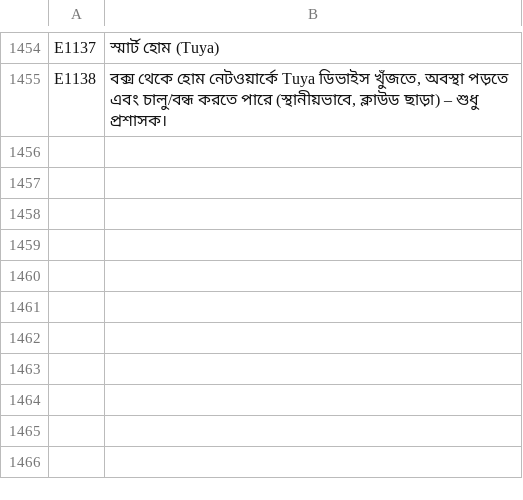
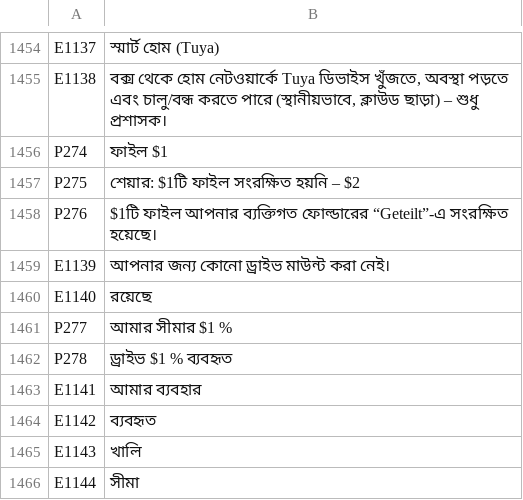
Before and after one commit to UniqueDroid/ShareOS, a TSV file: tools/i18n/bn.tsv, drawn as a sheet; only a part is shown, gaps mark what is left out; the diff names each change by its address in the sheet, - before the commit and + after, or states it on an @@ line.

```diff
--- a/tools/i18n/bn.tsv
+++ b/tools/i18n/bn.tsv
+row 1456: P274 | ফাইল $1
+row 1457: P275 | শেয়ার: $1টি ফাইল সংরক্ষিত হয়নি – $2
+row 1458: P276 | $1টি ফাইল আপনার ব্যক্তিগত ফোল্ডারের “Geteilt”-এ সংরক্ষিত হয়েছে।
+row 1459: E1139 | আপনার জন্য কোনো ড্রাইভ মাউন্ট করা নেই।
+row 1460: E1140 | রয়েছে
+row 1461: P277 | আমার সীমার $1 %
+row 1462: P278 | ড্রাইভ $1 % ব্যবহৃত
+row 1463: E1141 | আমার ব্যবহার
+row 1464: E1142 | ব্যবহৃত
+row 1465: E1143 | খালি
+row 1466: E1144 | সীমা
```
Also changed, not shown: tools/i18n/ar.tsv, tools/i18n/es.tsv, 27 other files.
